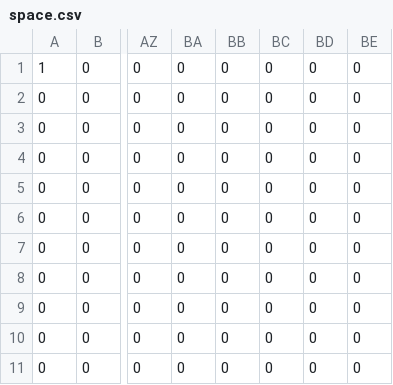
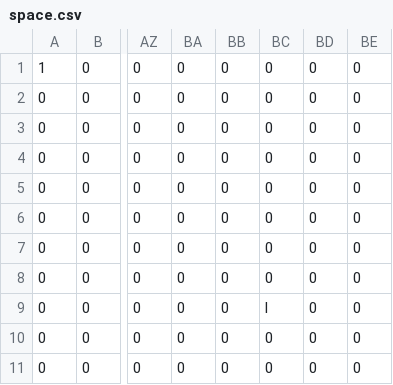
Before and after one commit to joshua1904/Snake, a CSV file: maps/space.csv, drawn as a sheet; only a part is shown, gaps mark what is left out; the diff names each change by its address in the sheet, - before the commit and + after, or states it on an @@ line.

```diff
--- a/maps/space.csv
+++ b/maps/space.csv
-BC9: 0
+BC9: l
```
Also changed, not shown: 3 other files.
